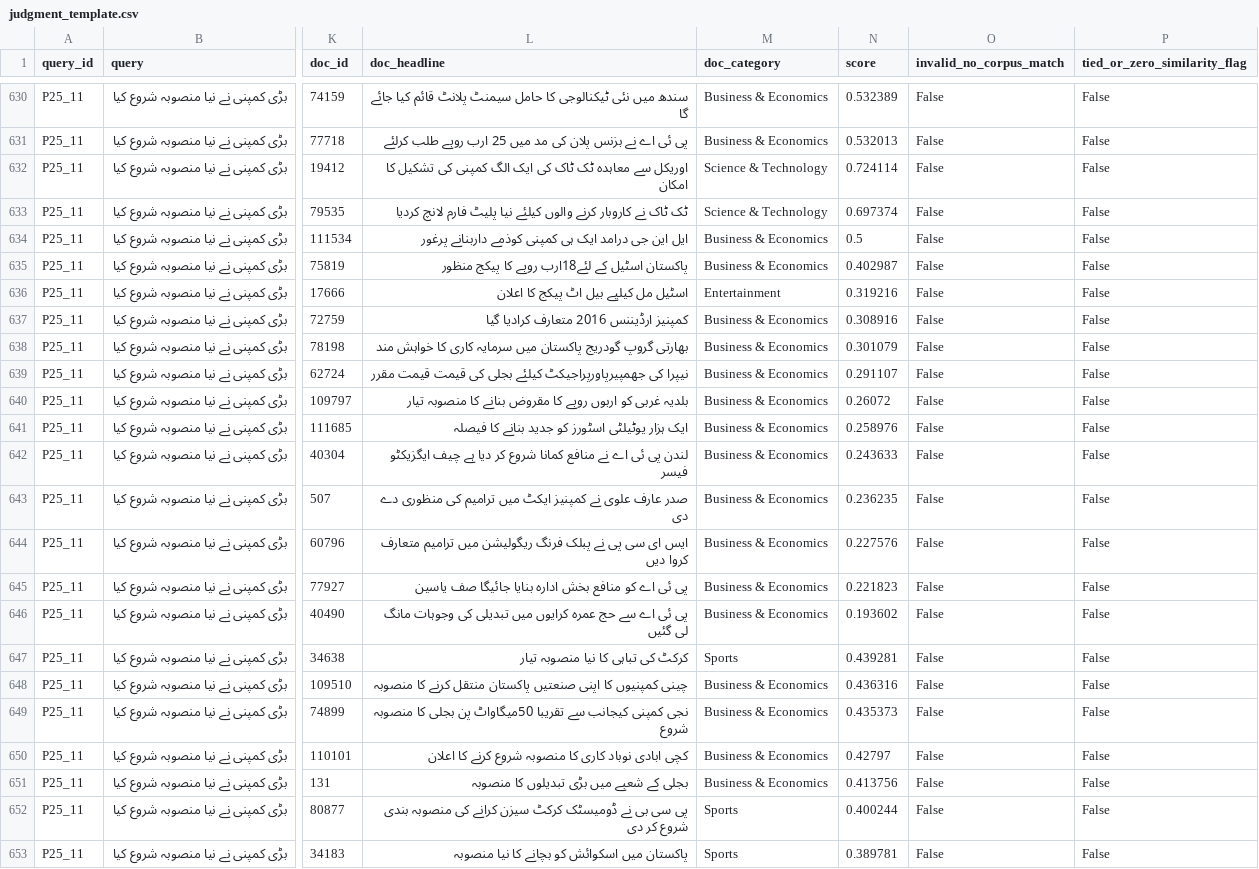
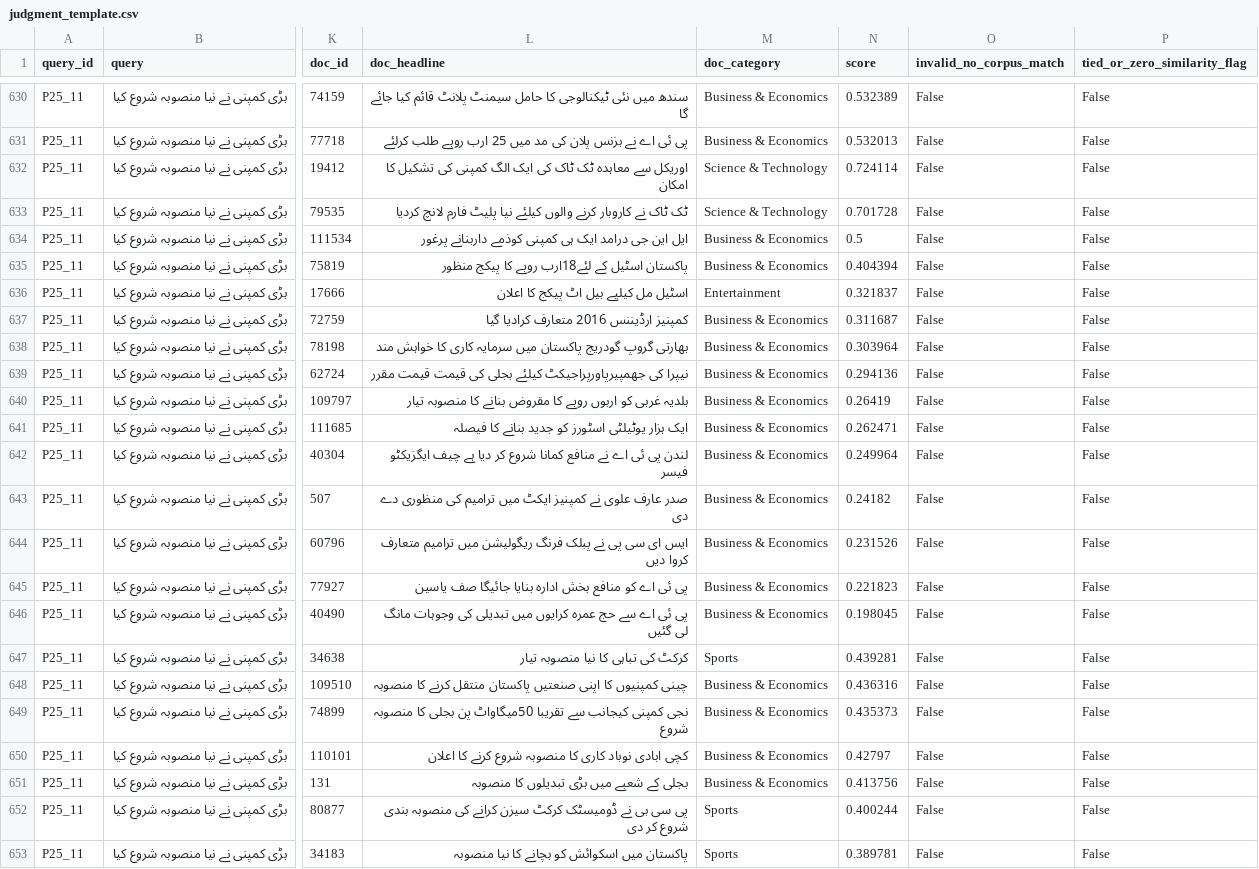
Before and after one commit to HashimAbbasii/Dynammic-Query-Routing-Urdu-ILS, a CSV file: validate/phase2_5/judgment_template.csv, drawn as a sheet; only a part is shown, gaps mark what is left out; the diff names each change by its address in the sheet, - before the commit and + after, or states it on an @@ line.

```diff
--- a/validate/phase2_5/judgment_template.csv
+++ b/validate/phase2_5/judgment_template.csv
-N633 (score): 0.697374
+N633 (score): 0.701728
-N635 (score): 0.402987
+N635 (score): 0.404394
-N636 (score): 0.319216
+N636 (score): 0.321837
-N637 (score): 0.308916
+N637 (score): 0.311687
-N638 (score): 0.301079
+N638 (score): 0.303964
-N639 (score): 0.291107
+N639 (score): 0.294136
-N640 (score): 0.26072
+N640 (score): 0.26419
-N641 (score): 0.258976
+N641 (score): 0.262471
-N642 (score): 0.243633
+N642 (score): 0.249964
-N643 (score): 0.236235
+N643 (score): 0.24182
-N644 (score): 0.227576
+N644 (score): 0.231526
-N646 (score): 0.193602
+N646 (score): 0.198045
```
Also changed, not shown: 7 other files.
